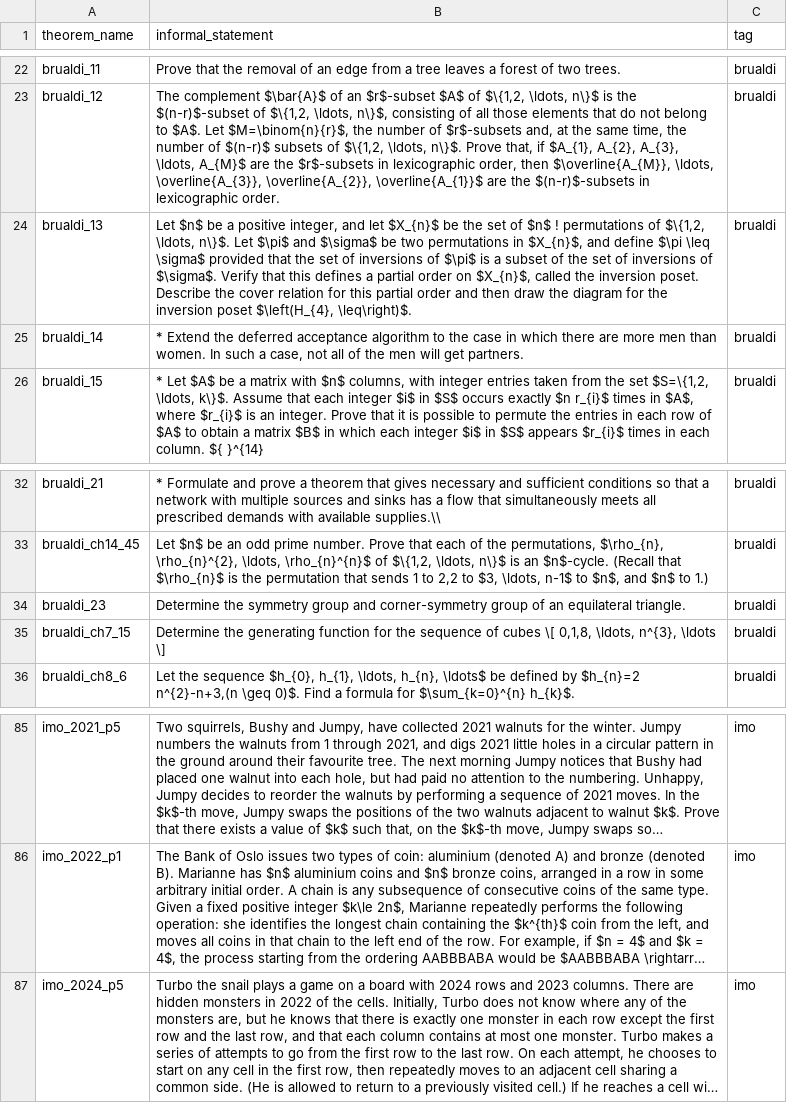
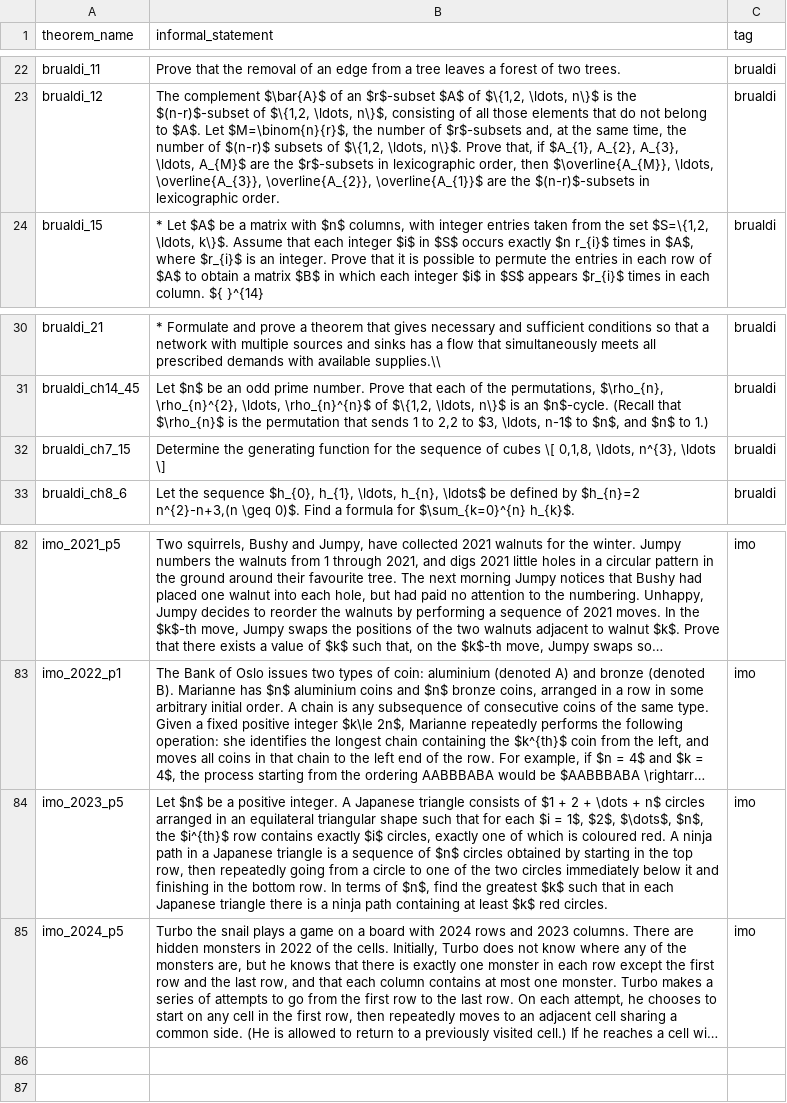
Before and after one commit to project-numina/combinatorics, a CSV file: CombiBench/metadata.csv, drawn as a sheet; only a part is shown, gaps mark what is left out; long unchanged cells end in …; removed rows and columns are numbered as before the commit, all else as after; the diff names each change by its address in the sheet, - before the commit and + after, or states it on an @@ line.

```diff
--- a/CombiBench/metadata.csv
+++ b/CombiBench/metadata.csv
-row 24: brualdi_13 | Let $n$ be a positive integer, and let $X_{n}$ be the set of $n$ ! permutations of $\{1,2, \ldots, n\}$. Let $\pi$ and $\sigma$ be two permutations in $X_{n}$, and define $\pi \leq \sigma$ provided that the set of inversions of $\pi$ is a subset of the set of inversions of $\sigma$. Verify that this defines a partial order on $X_{n}$, called the inversion poset. Describe the cover relation for this partial order and then draw the diagram for the inversion poset $\left(H_{4}, \leq\right)$. | brualdi
-row 25: brualdi_14 | * Extend the deferred acceptance algorithm to the case in which there are more men than women. In such a case, not all of the men will get partners. | brualdi
-row 34: brualdi_23 | Determine the symmetry group and corner-symmetry group of an equilateral triangle. | brualdi
+row 84: imo_2023_p5 | Let $n$ be a positive integer. A Japanese triangle consists of $1 + 2 + \dots + n$ circles arranged in an equilateral triangular shape such that for each $i = 1$, $2$, $\dots$, $n$, the $i^{th}$ row contains exactly $i$ circles, exactly one of which is coloured red. A ninja path in a Japanese triangle is a sequence of $n$ circles obtained by starting in the top row, then repeatedly going from a circle to one of the two circles immediately below it and finishing in the bottom row. In terms of $n$, find the greatest $k$ such that in each Japanese triangle there is a ninja path containing at least $k$ red circles. | imo
```
Also changed, not shown: 1 other file.
